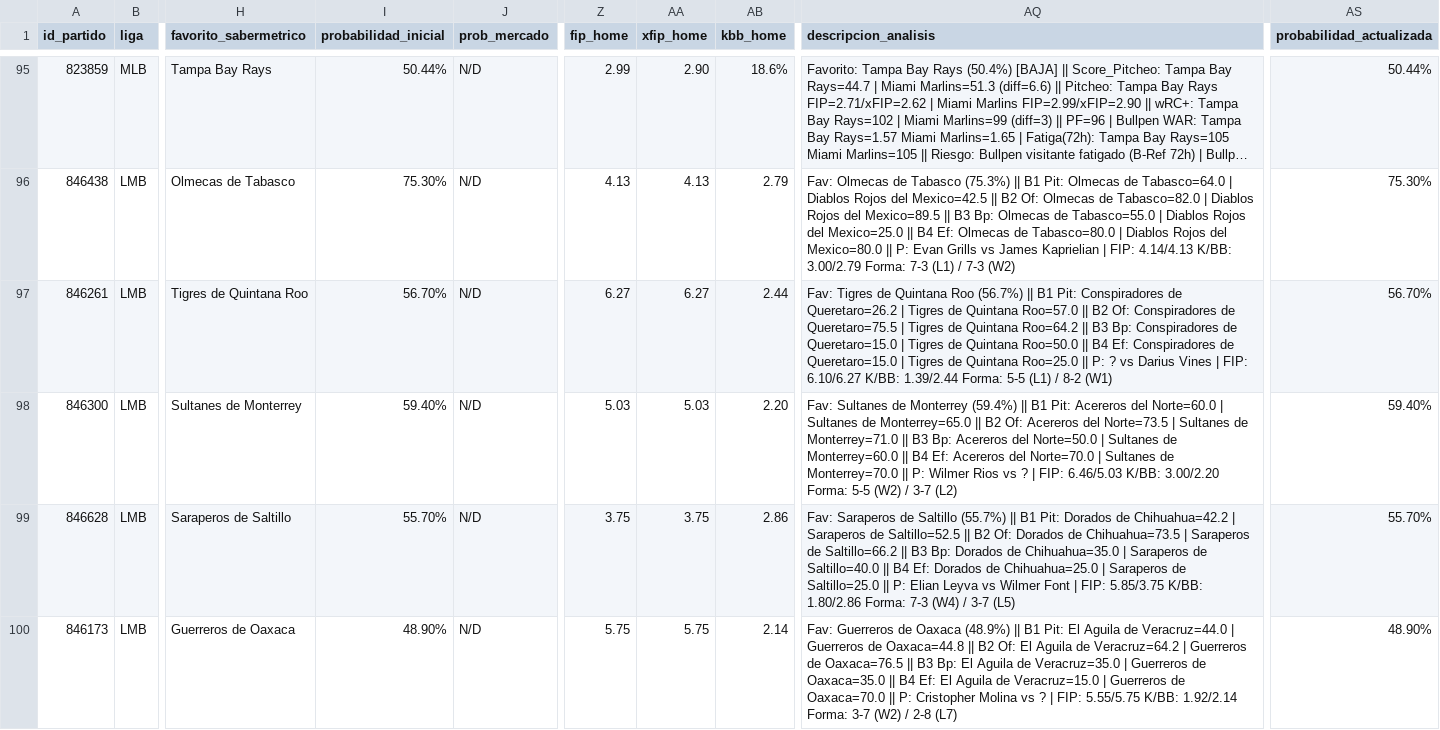
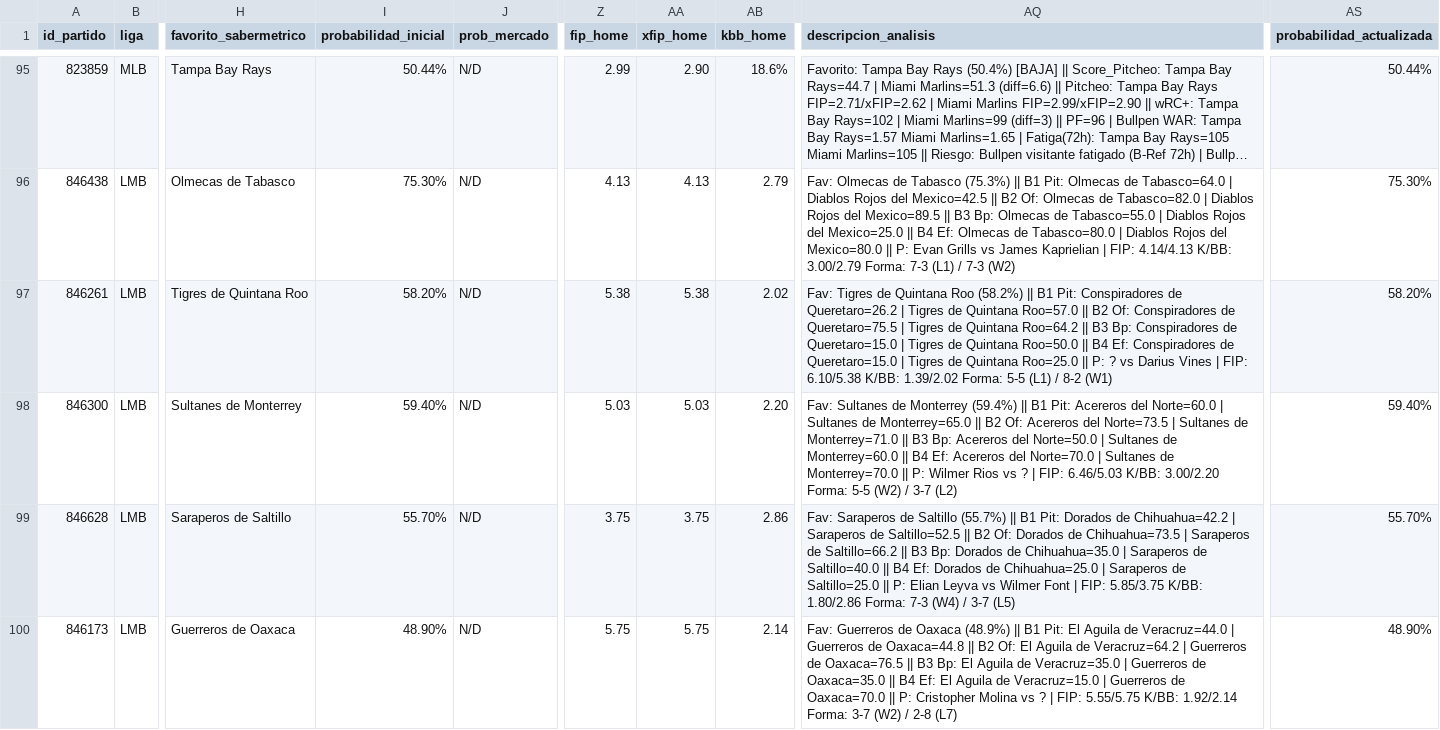
Before and after one commit to 05aptrading-jpg/ApuestasMLB, a CSV file: apuestas.csv, drawn as a sheet; only a part is shown, gaps mark what is left out; long unchanged cells end in …; the diff covers the shown part only; the diff names each change by its address in the sheet, - before the commit and + after, or states it on an @@ line.

Commit message:
Actualizar apuestas.csv

```diff
--- a/apuestas.csv
+++ b/apuestas.csv
-I97 (probabilidad_inicial): 56.70%
+I97 (probabilidad_inicial): 58.20%
-Z97 (fip_home): 6.27
+Z97 (fip_home): 5.38
-AA97 (xfip_home): 6.27
+AA97 (xfip_home): 5.38
-AB97 (kbb_home): 2.44
+AB97 (kbb_home): 2.02
-AQ97 (descripcion_analisis): …Quintana Roo (56.7%) || B1 Pit: Conspiradores de Queretaro=26.2 | Tigres de Quintana Roo=57.0 || B2 Of: Conspiradores de Queretaro=75.5 | Tigres de Quintana Roo=64.2 || B3 Bp: Conspiradores de Queretaro=15.0 | Tigres de Quintana Roo=50.0 || B4 Ef: Conspiradores de Queretaro=15.0 | Tigres de Quintana Roo=25.0 || P: ? vs Darius Vines | FIP: 6.10/6.27 K/BB: 1.39/2.44 Forma: 5-5…
+AQ97 (descripcion_analisis): …Quintana Roo (58.2%) || B1 Pit: Conspiradores de Queretaro=26.2 | Tigres de Quintana Roo=57.0 || B2 Of: Conspiradores de Queretaro=75.5 | Tigres de Quintana Roo=64.2 || B3 Bp: Conspiradores de Queretaro=15.0 | Tigres de Quintana Roo=50.0 || B4 Ef: Conspiradores de Queretaro=15.0 | Tigres de Quintana Roo=25.0 || P: ? vs Darius Vines | FIP: 6.10/5.38 K/BB: 1.39/2.02 Forma: 5-5…
-AS97 (probabilidad_actualizada): 56.70%
+AS97 (probabilidad_actualizada): 58.20%
```
Also changed, not shown: 6 edited cells elsewhere in this file.
